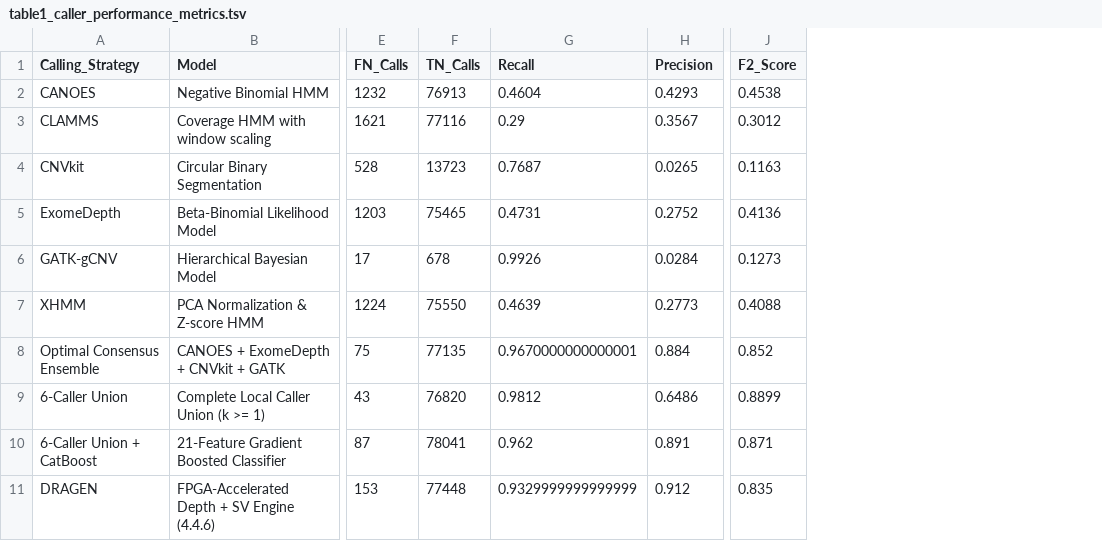
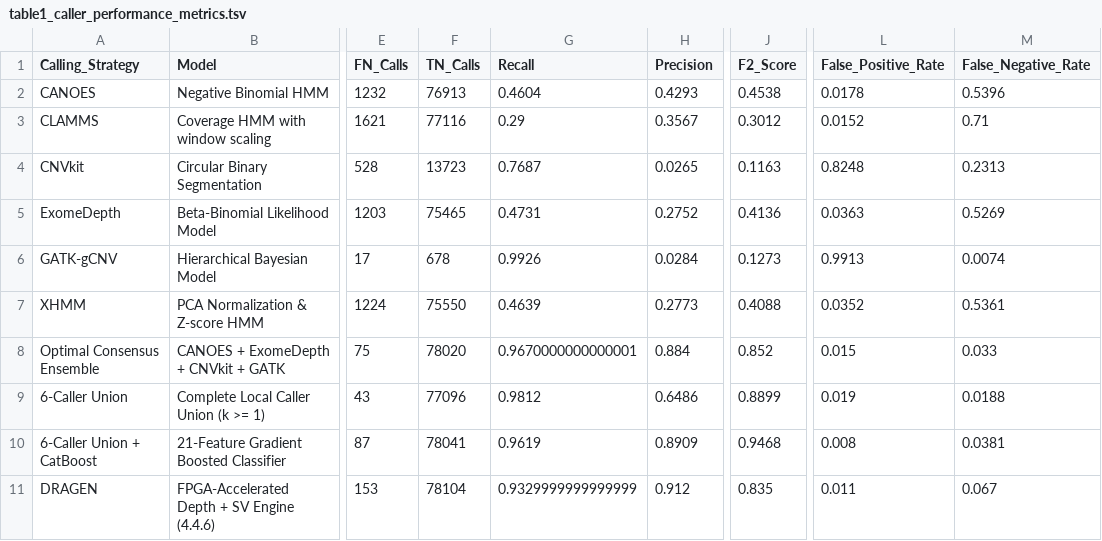
Before and after one commit to Yonatan-Ariel-Wolberg/CNV-Caller-Combiner, a TSV file: docs/tables/table1_caller_performance_metrics.tsv, drawn as a sheet; only a part is shown, gaps mark what is left out; the diff names each change by its address in the sheet, - before the commit and + after, or states it on an @@ line.

```diff
--- a/docs/tables/table1_caller_performance_metrics.tsv
+++ b/docs/tables/table1_caller_performance_metrics.tsv
+column L (False_Positive_Rate), rows 2-11: 0.0178 | 0.0152 | 0.8248 | 0.0363 | 0.9913 | 0.0352 | 0.015 | 0.019 | 0.008 | 0.011
+column M (False_Negative_Rate), rows 2-11: 0.5396 | 0.71 | 0.2313 | 0.5269 | 0.0074 | 0.5361 | 0.033 | 0.0188 | 0.0381 | 0.067
-F8 (TN_Calls): 77135
+F8 (TN_Calls): 78020
-F9 (TN_Calls): 76820
+F9 (TN_Calls): 77096
-G10 (Recall): 0.962
+G10 (Recall): 0.9619
-H10 (Precision): 0.891
+H10 (Precision): 0.8909
-J10 (F2_Score): 0.871
+J10 (F2_Score): 0.9468
-F11 (TN_Calls): 77448
+F11 (TN_Calls): 78104
```
Also changed, not shown: docs/tables/table1_caller_quality_metrics.tsv, docs/tables/table2_support_tiers_performance.tsv, 10 other files.
